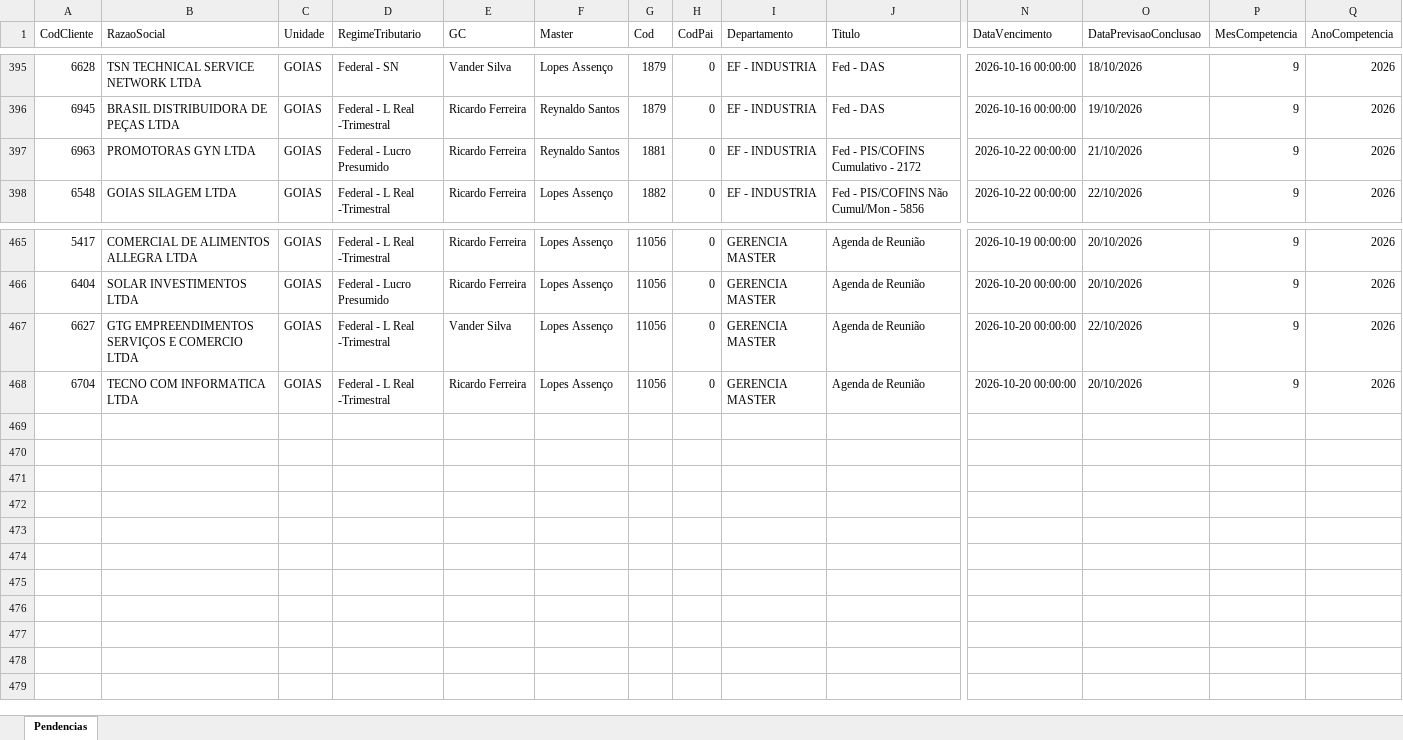
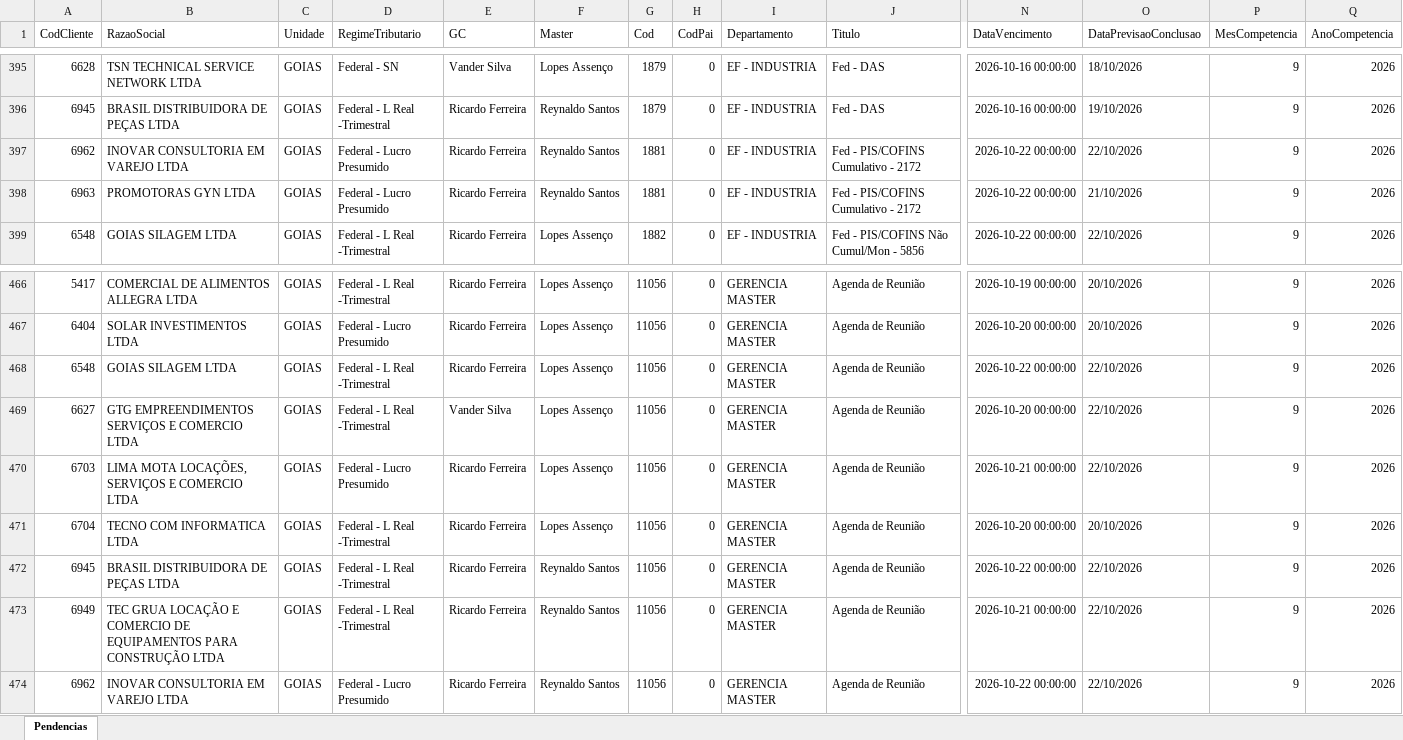
Before and after one commit to Controladoria-MG/Tarefas-baixadas, an Excel workbook: data/base/goias.xlsx, sheet Pendencias, drawn as a sheet; only a part is shown, gaps mark what is left out; values as stored, in another font and other column widths than the file's, no borders; rows hold the shown columns only; the diff names each change by its address in the sheet, - before the commit and + after, or states it on an @@ line.

```diff
--- a/data/base/goias.xlsx (sheet Pendencias)
+++ b/data/base/goias.xlsx (sheet Pendencias)
+row 397: 6962 | INOVAR CONSULTORIA EM VAREJO LTDA | GOIAS | Federal - Lucro Presumido | Ricardo Ferreira | Reynaldo Santos | 1881 | 0 | EF - INDUSTRIA | Fed - PIS/COFINS Cumulativo - 2172 | 2026-10-22 00:00:00 | 22/10/2026 | 9 | 2026
+row 468: 6548 | GOIAS SILAGEM LTDA | GOIAS | Federal - L Real -Trimestral | Ricardo Ferreira | Lopes Assenço | 11056 | 0 | GERENCIA MASTER | Agenda de Reunião | 2026-10-22 00:00:00 | 22/10/2026 | 9 | 2026
+row 470: 6703 | LIMA MOTA LOCAÇÕES, SERVIÇOS E COMERCIO LTDA | GOIAS | Federal - Lucro Presumido | Ricardo Ferreira | Lopes Assenço | 11056 | 0 | GERENCIA MASTER | Agenda de Reunião | 2026-10-21 00:00:00 | 22/10/2026 | 9 | 2026
+row 472: 6945 | BRASIL DISTRIBUIDORA DE PEÇAS LTDA | GOIAS | Federal - L Real -Trimestral | Ricardo Ferreira | Reynaldo Santos | 11056 | 0 | GERENCIA MASTER | Agenda de Reunião | 2026-10-22 00:00:00 | 22/10/2026 | 9 | 2026
+row 473: 6949 | TEC GRUA LOCAÇÃO E COMERCIO DE EQUIPAMENTOS PARA CONSTRUÇÃO LTDA | GOIAS | Federal - L Real -Trimestral | Ricardo Ferreira | Reynaldo Santos | 11056 | 0 | GERENCIA MASTER | Agenda de Reunião | 2026-10-21 00:00:00 | 22/10/2026 | 9 | 2026
+row 474: 6962 | INOVAR CONSULTORIA EM VAREJO LTDA | GOIAS | Federal - Lucro Presumido | Ricardo Ferreira | Reynaldo Santos | 11056 | 0 | GERENCIA MASTER | Agenda de Reunião | 2026-10-22 00:00:00 | 22/10/2026 | 9 | 2026
```
Also changed, not shown: data/base/santos.xlsx, 4 other files.
